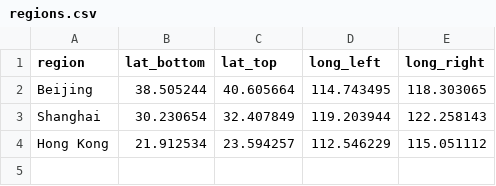
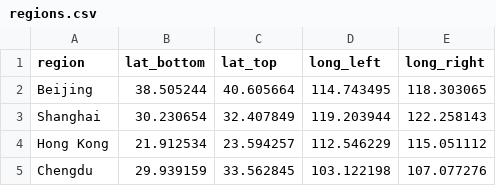
Before and after one commit to NateByers/TalkingData, a CSV file: data/regions.csv, drawn as a sheet; the diff names each change by its address in the sheet, - before the commit and + after, or states it on an @@ line.

Commit message:
staging data

```diff
--- a/data/regions.csv
+++ b/data/regions.csv
+row 5: Chengdu | 29.939159 | 33.562845 | 103.122198 | 107.077276
```
Also changed, not shown: 1 other file.
